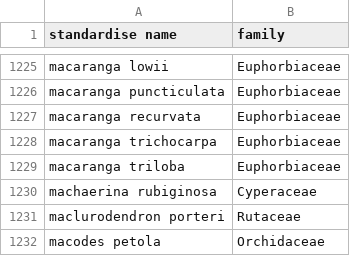
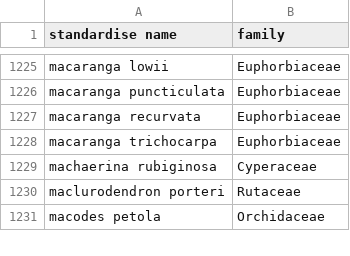
Before and after one commit to nadiahpk/inferring-undiscovered-species-extinctions, a CSV file: data/cleaned_plants_database/species2family.csv, drawn as a sheet; only a part is shown, gaps mark what is left out.

```diff
--- a/data/cleaned_plants_database/species2family.csv
+++ b/data/cleaned_plants_database/species2family.csv
@@ -1228,3 +1228,2 @@ macaranga recurvata,Euphorbiaceae
 macaranga trichocarpa,Euphorbiaceae
-macaranga triloba,Euphorbiaceae
 machaerina rubiginosa,Cyperaceae
```
Also changed, not shown: results/describe_data/cumul_species_families.csv, results/describe_data/summary_collections.csv, 16 other files.
